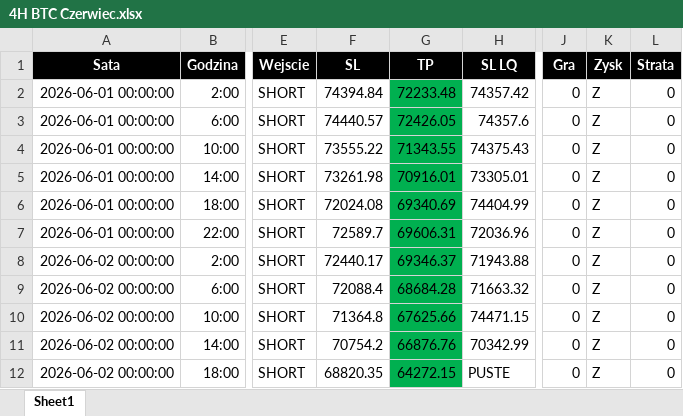
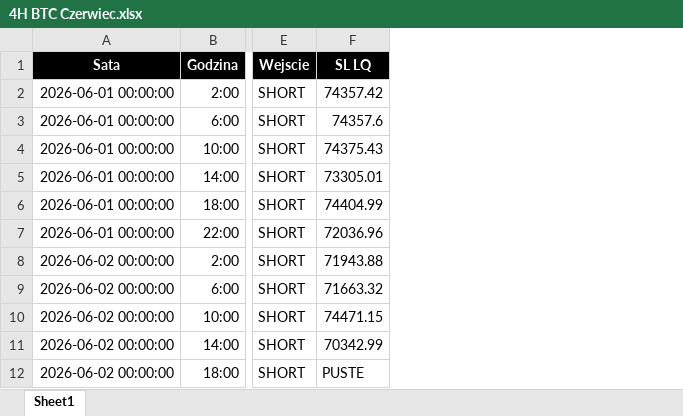
Before and after one commit to Pierwszynadkryptowalutami/Download, an Excel workbook: 4H BTC Czerwiec.xlsx, sheet Sheet1, drawn as a sheet; only a part is shown, gaps mark what is left out; values as stored, in another font and other column widths than the file's, no borders; conditional formats not drawn; the diff names each change by its address in the sheet, - before the commit and + after, or states it on an @@ line.

```diff
--- a/4H BTC Czerwiec.xlsx (sheet Sheet1)
+++ b/4H BTC Czerwiec.xlsx (sheet Sheet1)
-column F (SL), rows 2-12: 74394.84 | 74440.57 | 73555.22 | 73261.98 | 72024.08 | 72589.7 | 72440.17 | 72088.4 | 71364.8 | 70754.2 | 68820.35
-column G (TP), rows 2-12: 72233.48 | 72426.05 | 71343.55 | 70916.01 | 69340.69 | 69606.31 | 69346.37 | 68684.28 | 67625.66 | 66876.76 | 64272.15
-column J (Gra), rows 2-12: all 0
-column K (Zysk), rows 2-12: all Z
-column L (Strata), rows 2-12: all 0
```
Also changed, not shown: 4H ETH Maj.xlsx, 10 other files.
